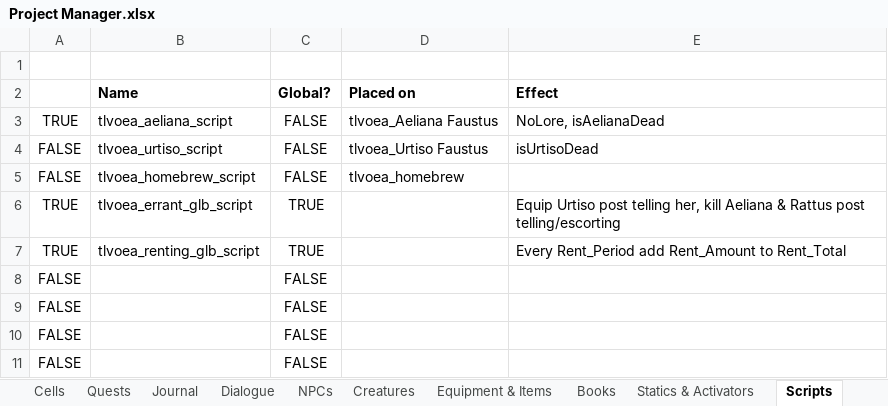
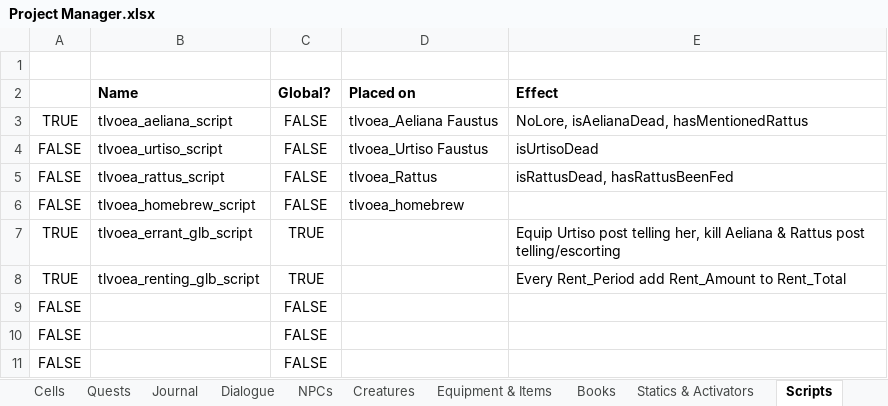
Before and after one commit to VesnaBrucoms/old-ebonheart-apartment, an Excel workbook: Docs/Project Manager.xlsx, sheet Scripts, drawn as a sheet; only a part is shown; the shorter side is filled out with more unchanged rows; values as stored, in another font and other column widths than the file's, no borders; conditional formats not drawn; the diff names each change by its address in the sheet, - before the commit and + after, or states it on an @@ line.

```diff
--- a/Docs/Project Manager.xlsx (sheet Scripts)
+++ b/Docs/Project Manager.xlsx (sheet Scripts)
-E3 (Effect): NoLore, isAelianaDead
+E3 (Effect): NoLore, isAelianaDead, hasMentionedRattus
+row 5: FALSE | tlvoea_rattus_script | FALSE | tlvoea_Rattus | isRattusDead, hasRattusBeenFed
```
Also changed, not shown: sheet Dialogue, 1 other file.
